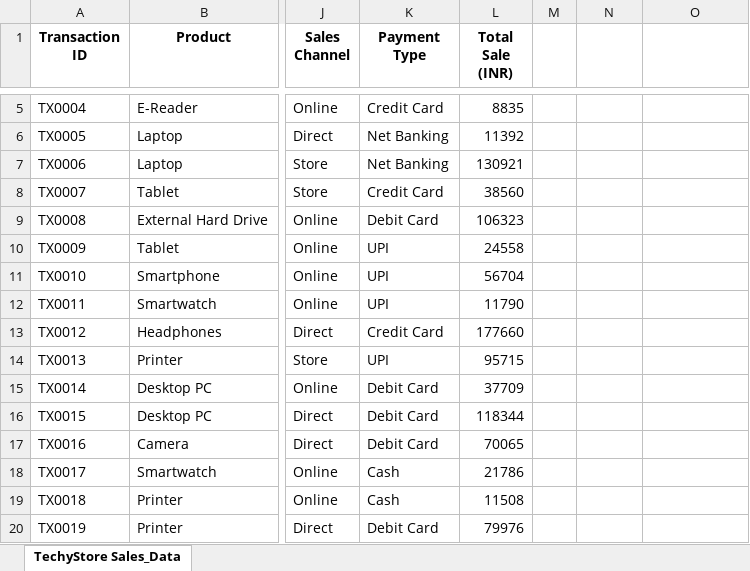
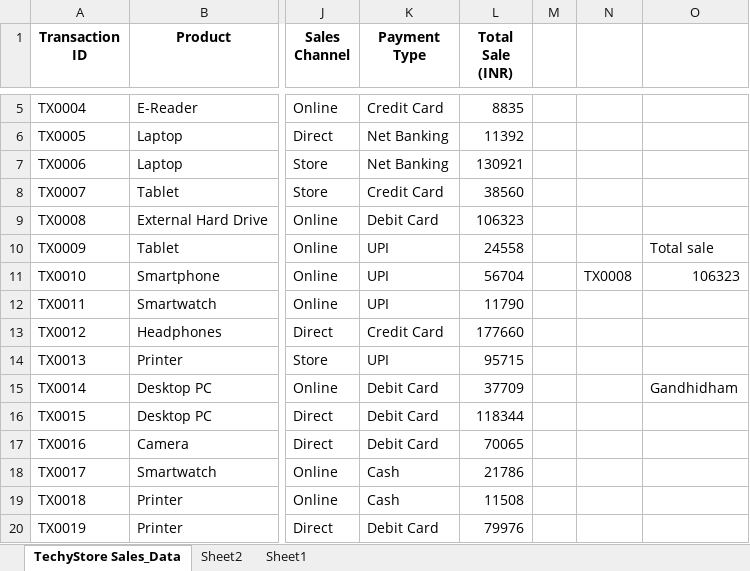
Before and after one commit to NeerajKatheriya1435/Krishna_Anuj_Repo, an Excel workbook: Tech_Products_Sales_Data.xlsx, sheet TechyStore Sales_Data, drawn as a sheet; only a part is shown, gaps mark what is left out; values as stored, in another font and other column widths than the file's, no borders; the diff names each change by its address in the sheet, - before the commit and + after, or states it on an @@ line.

```diff
--- a/Tech_Products_Sales_Data.xlsx (sheet TechyStore Sales_Data)
+++ b/Tech_Products_Sales_Data.xlsx (sheet TechyStore Sales_Data)
+sheet tab: Sheet2
+sheet tab: Sheet1
-O10: (empty)
+O10: Total sale
-N11: (empty)
+N11: TX0008
-O11: (empty)
+O11: 106323
-O15: (empty)
+O15: Gandhidham
```
Also changed, not shown: Excel_Practice_Files/All Practice Files.xlsx.
